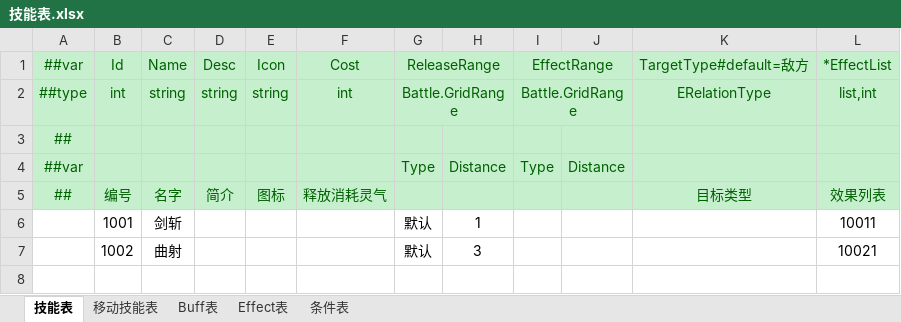
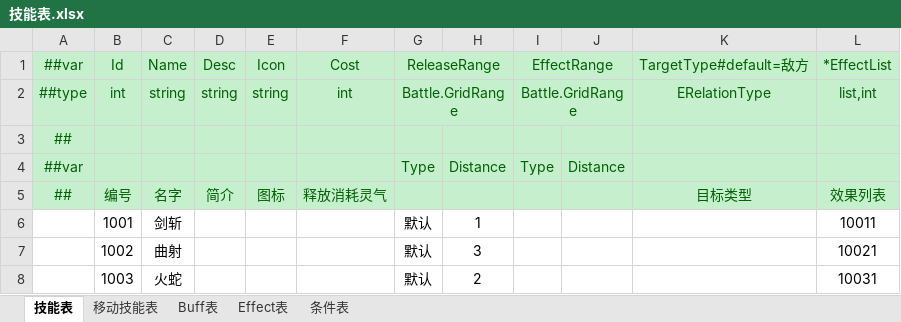
Before and after one commit to cnImpulse/HEDAO, an Excel workbook: 新导表工具/DataTables/Datas/技能表.xlsx, sheet 技能表, drawn as a sheet; values as stored, in another font and other column widths than the file's, no borders; the diff names each change by its address in the sheet, - before the commit and + after, or states it on an @@ line.

```diff
--- a/新导表工具/DataTables/Datas/技能表.xlsx (sheet 技能表)
+++ b/新导表工具/DataTables/Datas/技能表.xlsx (sheet 技能表)
+row 8:  | 1003 | 火蛇 |  |  |  | 默认 | 2 |  |  |  | 10031
```
Also changed, not shown: sheet Effect表, sheet 移动技能表, 新导表工具/DataTables/Datas/__tables__.xlsx, 新导表工具/DataTables/Datas/修炼表.xlsx, 22 other files.
